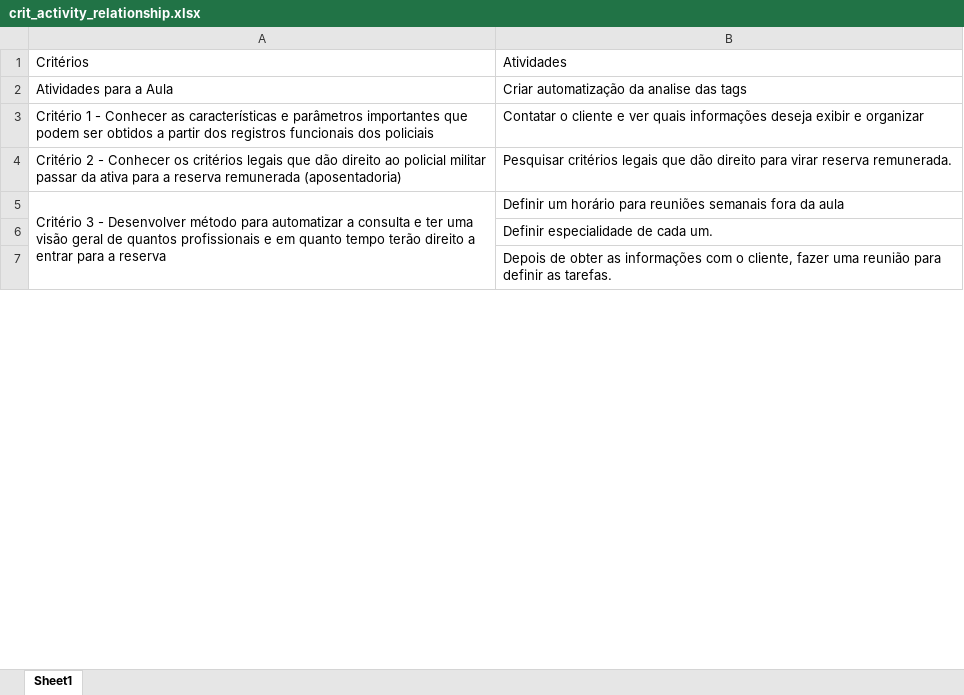
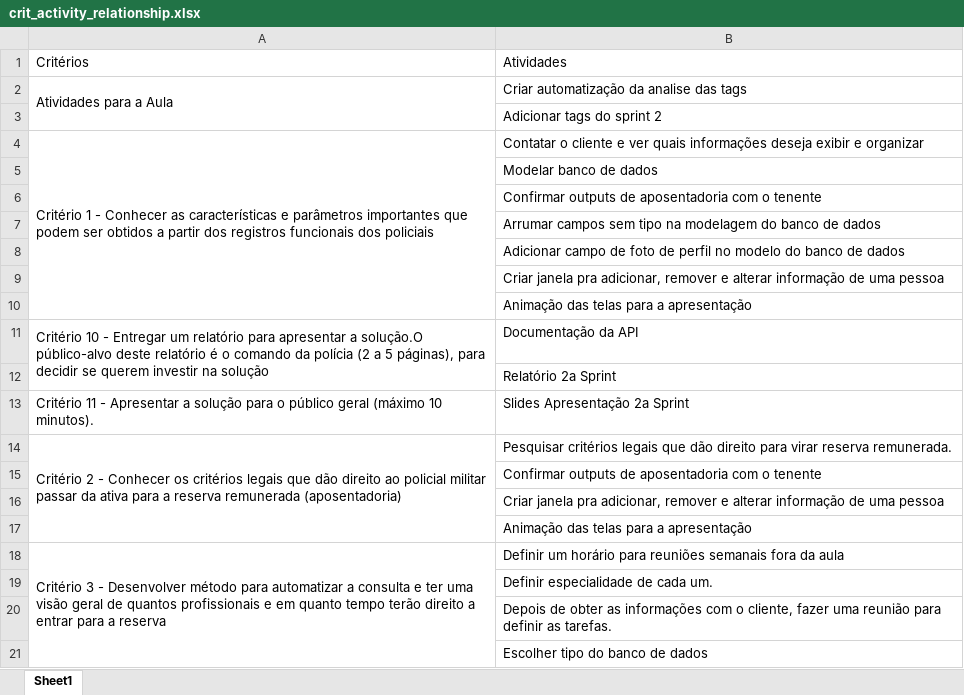
Before and after one commit to CodeWracker/Trello_SCRUM_Progress_Tracker_Bot, an Excel workbook: output/crit_activity_relationship.xlsx, sheet Sheet1, drawn as a sheet; only a part is shown; values as stored, in another font and other column widths than the file's, no borders; addresses are those after the commit; the diff covers the shown part only; the diff names each change by its address in the sheet, - before the commit and + after, or states it on an @@ line.

Commit message:
outputs

```diff
--- a/output/crit_activity_relationship.xlsx (sheet Sheet1)
+++ b/output/crit_activity_relationship.xlsx (sheet Sheet1)
+A2:A3 merged
+row 3:  | Adicionar tags do sprint 2
+A4:A10 merged
+row 5:  | Modelar banco de dados
+row 6:  | Confirmar outputs de aposentadoria com o tenente
+row 7:  | Arrumar campos sem tipo na modelagem do banco de dados
+row 8:  | Adicionar campo de foto de perfil no modelo do banco de dados
+row 9:  | Criar janela pra adicionar, remover e alterar informação de uma pessoa
+row 10:  | Animação das telas para a apresentação
+row 11: Critério 10 - Entregar um relatório para apresentar a solução.O público-alvo deste relatório é o comando da polícia (2 a 5 páginas), para decidir se querem investir na solução | Documentação da API
+row 12:  | Relatório 2a Sprint
+row 13: Critério 11 - Apresentar a solução para o público geral (máximo 10 minutos). | Slides Apresentação 2a Sprint
+A14:A17 merged
+row 15:  | Confirmar outputs de aposentadoria com o tenente
+row 16:  | Criar janela pra adicionar, remover e alterar informação de uma pessoa
+row 17:  | Animação das telas para a apresentação
+row 21:  | Escolher tipo do banco de dados
```
Also changed, not shown: 55 added rows and 1 edited cell elsewhere in this sheet, 14 other files.
